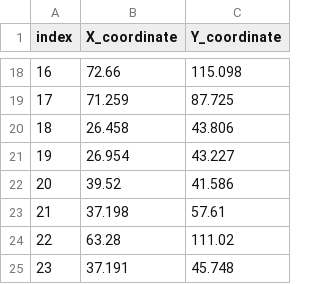
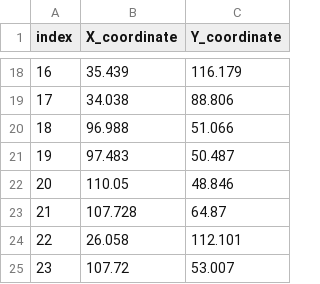
Before and after one commit to chriselster/FreightTestGenerator, a CSV file: out/clients.csv, drawn as a sheet; only a part is shown, gaps mark what is left out; the diff covers the shown part only.

```diff
--- a/out/clients.csv
+++ b/out/clients.csv
@@ -18,8 +18,8 @@ index,X_coordinate,Y_coordinate
-16,72.66,115.098
-17,71.259,87.725
-18,26.458,43.806
-19,26.954,43.227
-20,39.52,41.586
-21,37.198,57.61
-22,63.28,111.02
-23,37.191,45.748
+16,35.439,116.179
+17,34.038,88.806
+18,96.988,51.066
+19,97.483,50.487
+20,110.05,48.846
+21,107.728,64.87
+22,26.058,112.101
+23,107.72,53.007
```
Also changed, not shown: 32 edited cells elsewhere in this file, out/carriers.csv, out/veichles.csv, 14 other files.
